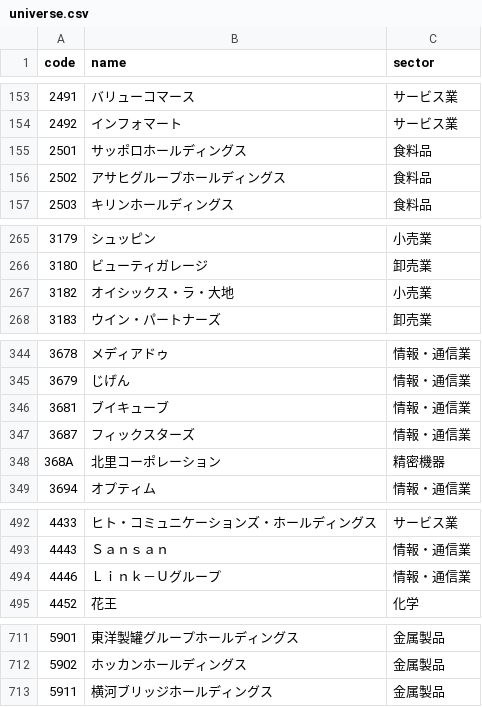
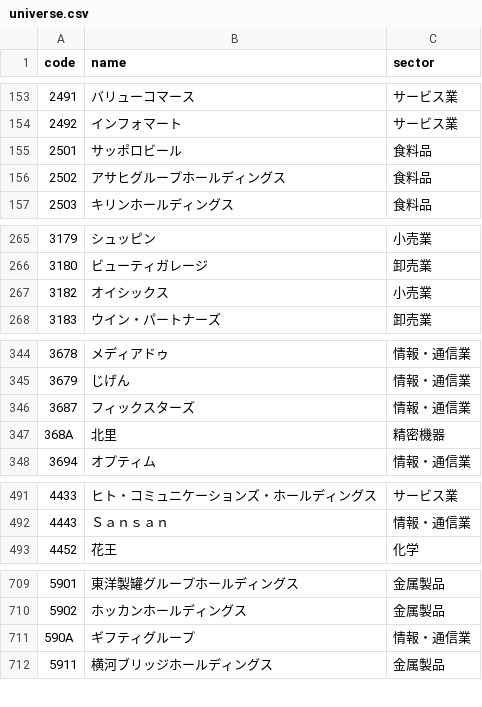
Before and after one commit to freehazamanet-dot/stock-watch, a CSV file: data/universe.csv, drawn as a sheet; only a part is shown, gaps mark what is left out; the diff covers the shown part only.

```diff
--- a/data/universe.csv
+++ b/data/universe.csv
@@ -154,3 +154,3 @@ code,name,sector
 2492,インフォマート,サービス業
-2501,サッポロホールディングス,食料品
+2501,サッポロビール,食料品
 2502,アサヒグループホールディングス,食料品
@@ -266,3 +266,3 @@ code,name,sector
 3180,ビューティガレージ,卸売業
-3182,オイシックス・ラ・大地,小売業
+3182,オイシックス,小売業
 3183,ウイン・パートナーズ,卸売業
@@ -345,5 +345,4 @@ code,name,sector
 3679,じげん,情報・通信業
-3681,ブイキューブ,情報・通信業
 3687,フィックスターズ,情報・通信業
-368A,北里コーポレーション,精密機器
+368A,北里,精密機器
 3694,オプティム,情報・通信業
@@ -493,3 +492,2 @@ code,name,sector
 4443,Ｓａｎｓａｎ,情報・通信業
-4446,Ｌｉｎｋ－Ｕグループ,情報・通信業
 4452,花王,化学
@@ -712,2 +710,3 @@ code,name,sector
 5902,ホッカンホールディングス,金属製品
+590A,ギフティグループ,情報・通信業
 5911,横河ブリッジホールディングス,金属製品
```
Also changed, not shown: 3 edited cells elsewhere in this file, data/latest.csv, 7 other files.
